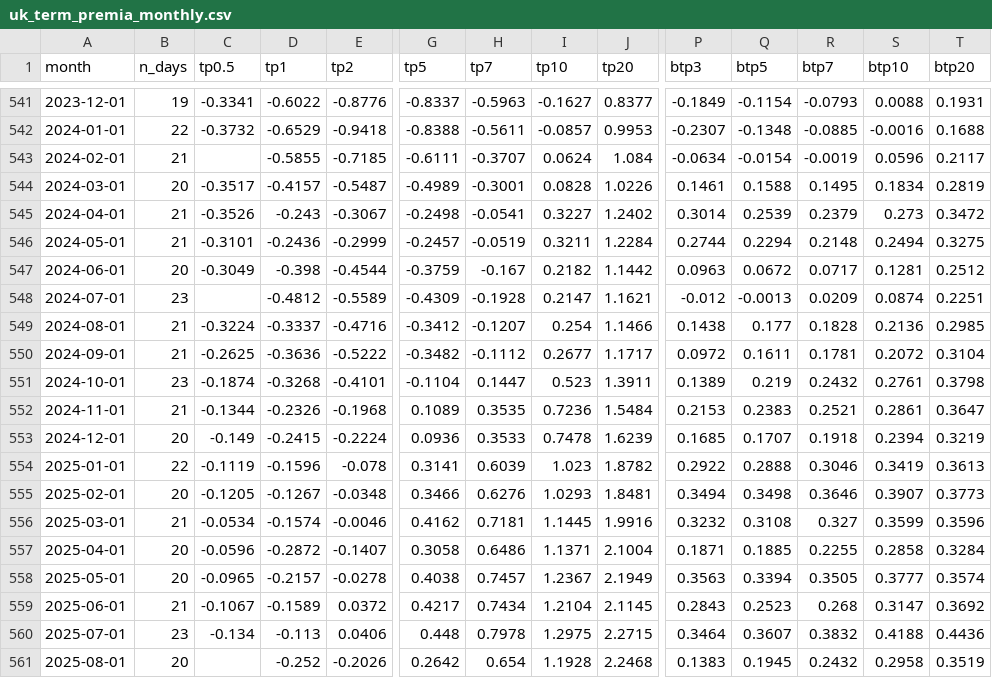
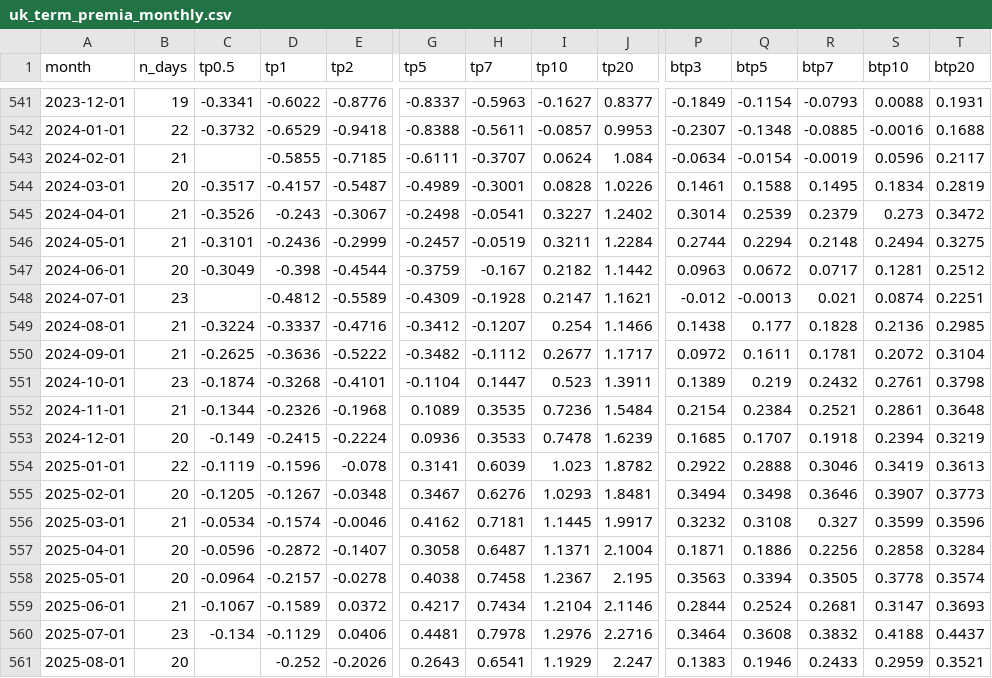
Before and after one commit to WillBtK/term_structure, a CSV file: exports/uk_term_premia_monthly.csv, drawn as a sheet; only a part is shown, gaps mark what is left out; the diff covers the shown part only; the diff names each change by its address in the sheet, - before the commit and + after, or states it on an @@ line.

```diff
--- a/exports/uk_term_premia_monthly.csv
+++ b/exports/uk_term_premia_monthly.csv
-R548 (btp7): 0.0209
+R548 (btp7): 0.021
-P552 (btp3): 0.2153
+P552 (btp3): 0.2154
-Q552 (btp5): 0.2383
+Q552 (btp5): 0.2384
-T552 (btp20): 0.3647
+T552 (btp20): 0.3648
-G555 (tp5): 0.3466
+G555 (tp5): 0.3467
-J556 (tp20): 1.9916
+J556 (tp20): 1.9917
-H557 (tp7): 0.6486
+H557 (tp7): 0.6487
-Q557 (btp5): 0.1885
+Q557 (btp5): 0.1886
-R557 (btp7): 0.2255
+R557 (btp7): 0.2256
-C558 (tp0.5): -0.0965
+C558 (tp0.5): -0.0964
-H558 (tp7): 0.7457
+H558 (tp7): 0.7458
-J558 (tp20): 2.1949
+J558 (tp20): 2.195
-S558 (btp10): 0.3777
+S558 (btp10): 0.3778
-J559 (tp20): 2.1145
+J559 (tp20): 2.1146
-P559 (btp3): 0.2843
+P559 (btp3): 0.2844
-Q559 (btp5): 0.2523
+Q559 (btp5): 0.2524
-R559 (btp7): 0.268
+R559 (btp7): 0.2681
-T559 (btp20): 0.3692
+T559 (btp20): 0.3693
-D560 (tp1): -0.113
+D560 (tp1): -0.1129
-G560 (tp5): 0.448
+G560 (tp5): 0.4481
-I560 (tp10): 1.2975
+I560 (tp10): 1.2976
-J560 (tp20): 2.2715
+J560 (tp20): 2.2716
-Q560 (btp5): 0.3607
+Q560 (btp5): 0.3608
-T560 (btp20): 0.4436
+T560 (btp20): 0.4437
-G561 (tp5): 0.2642
+G561 (tp5): 0.2643
-H561 (tp7): 0.654
+H561 (tp7): 0.6541
-I561 (tp10): 1.1928
+I561 (tp10): 1.1929
-J561 (tp20): 2.2468
+J561 (tp20): 2.247
-Q561 (btp5): 0.1945
+Q561 (btp5): 0.1946
-R561 (btp7): 0.2432
+R561 (btp7): 0.2433
-S561 (btp10): 0.2958
+S561 (btp10): 0.2959
-T561 (btp20): 0.3519
+T561 (btp20): 0.3521
```
Also changed, not shown: 1 added row and 142 edited cells elsewhere in this file, 1 other file.
